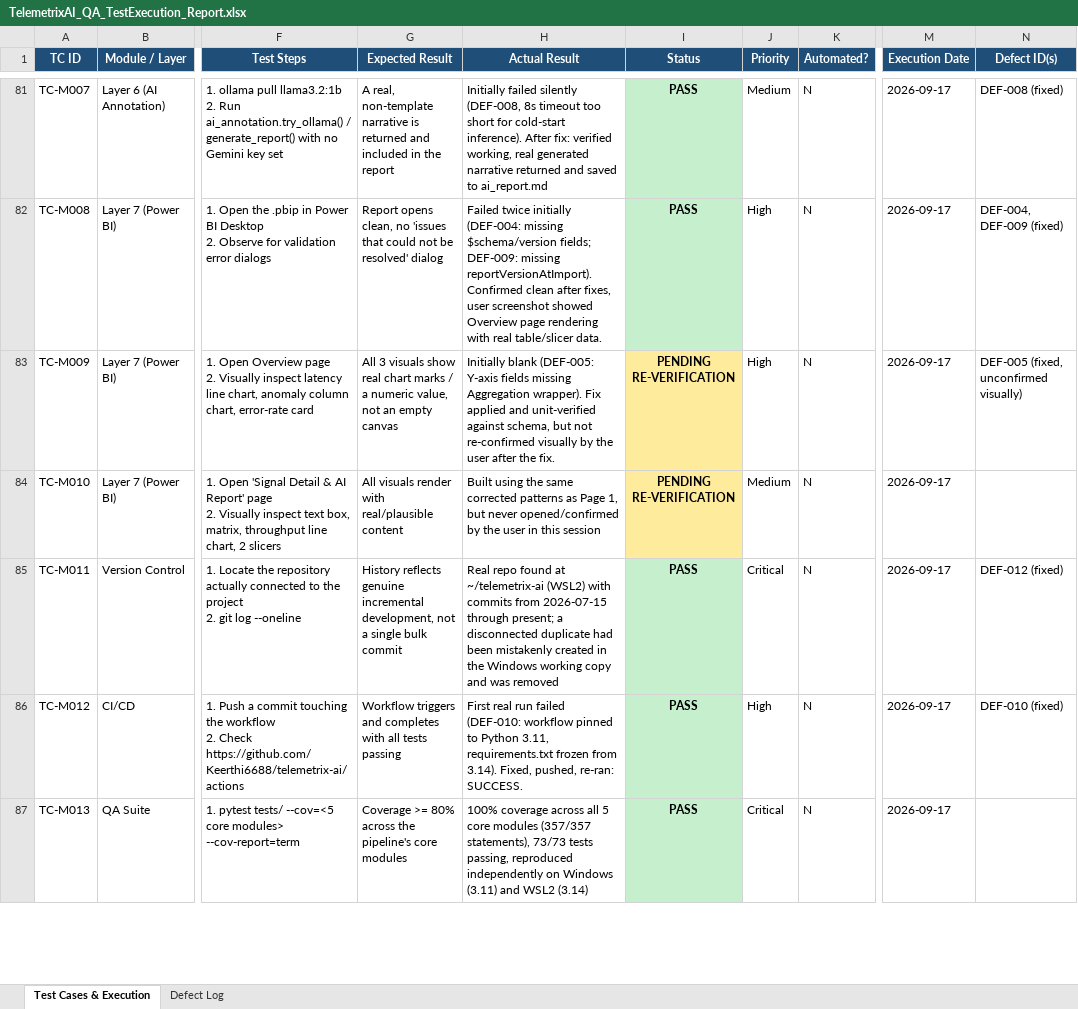
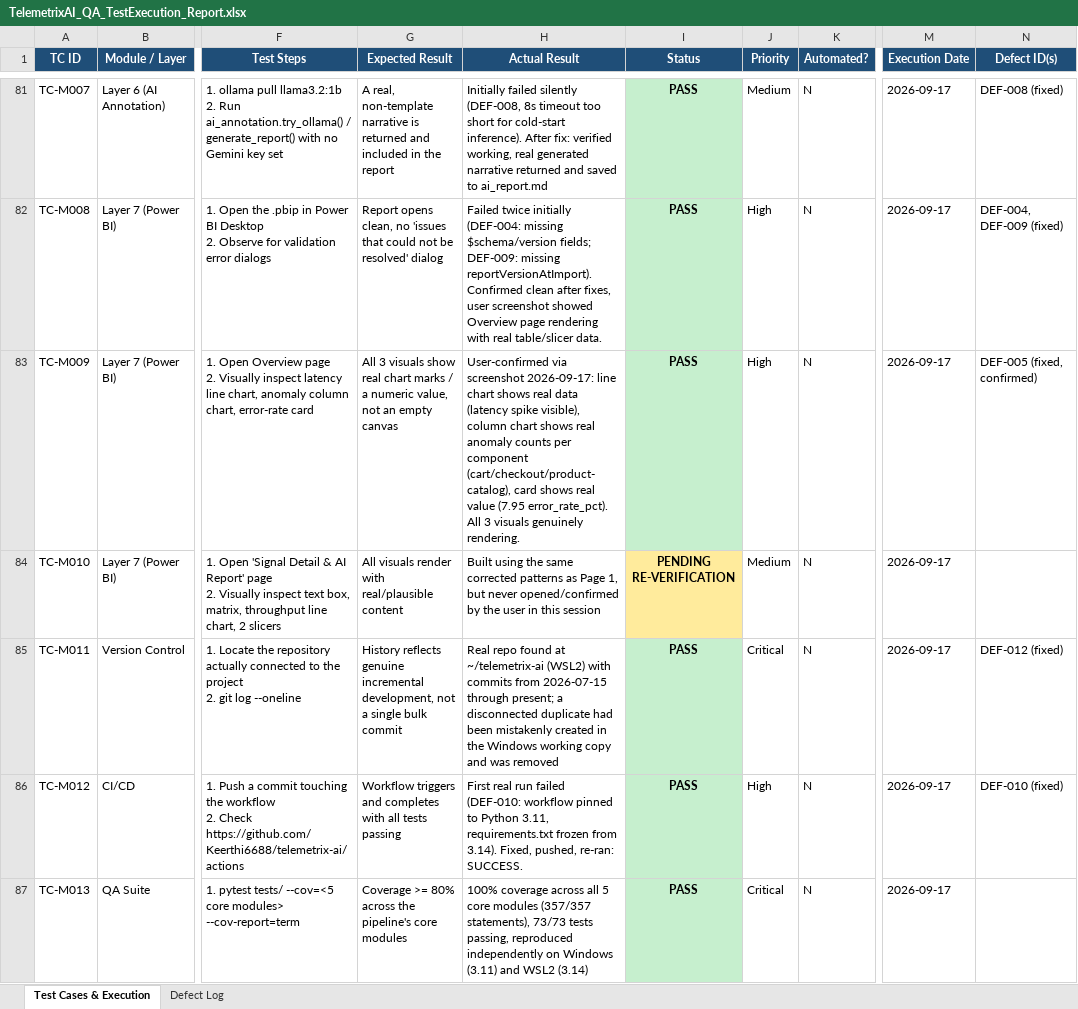
Before and after one commit to Keerthi6688/telemetrix-ai, an Excel workbook: TelemetrixAI_QA_TestExecution_Report.xlsx, sheet Test Cases & Execution, drawn as a sheet; only a part is shown, gaps mark what is left out; values as stored, in another font and other column widths than the file's, no borders; the diff covers the shown part only; the diff names each change by its address in the sheet, - before the commit and + after, or states it on an @@ line.

Commit message:
Update QA workbook: confirm dashboard charts fixed (DEF-005), DEF-003 config-fixed

```diff
--- a/TelemetrixAI_QA_TestExecution_Report.xlsx (sheet Test Cases & Execution)
+++ b/TelemetrixAI_QA_TestExecution_Report.xlsx (sheet Test Cases & Execution)
-H83 (Actual Result): Initially blank (DEF-005: Y-axis fields missing Aggregation wrapper). Fix applied and unit-verified against schema, but not re-confirmed visually by the user after the fix.
+H83 (Actual Result): User-confirmed via screenshot 2026-09-17: line chart shows real data (latency spike visible), column chart shows real anomaly counts per component (cart/checkout/product-catalog), card shows real value (7.95 error_rate_pct). All 3 visuals genuinely rendering.
-I83 (Status): PENDING RE-VERIFICATION
+I83 (Status): PASS
-I83 fill: #FFEB9C
+I83 fill: #C6EFCE
-N83 (Defect ID(s)): DEF-005 (fixed, unconfirmed visually)
+N83 (Defect ID(s)): DEF-005 (fixed, confirmed)
```
Also changed, not shown: 2 edited cells elsewhere in this sheet, sheet Defect Log, charts or pictures.
